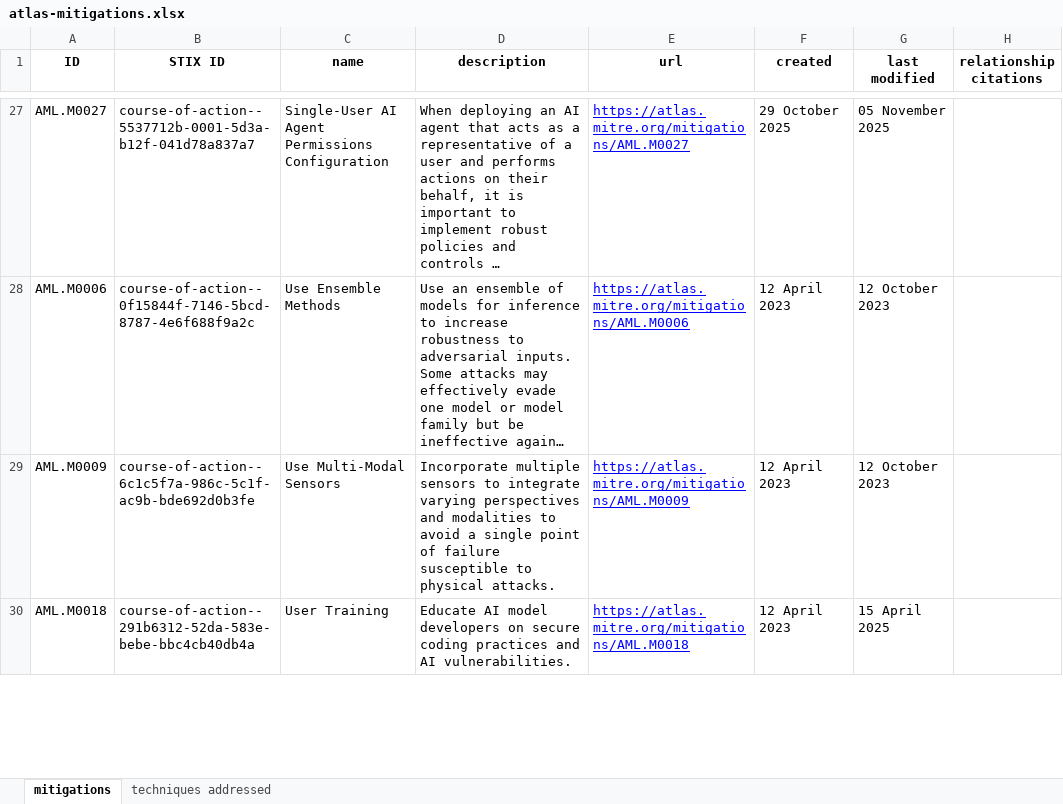
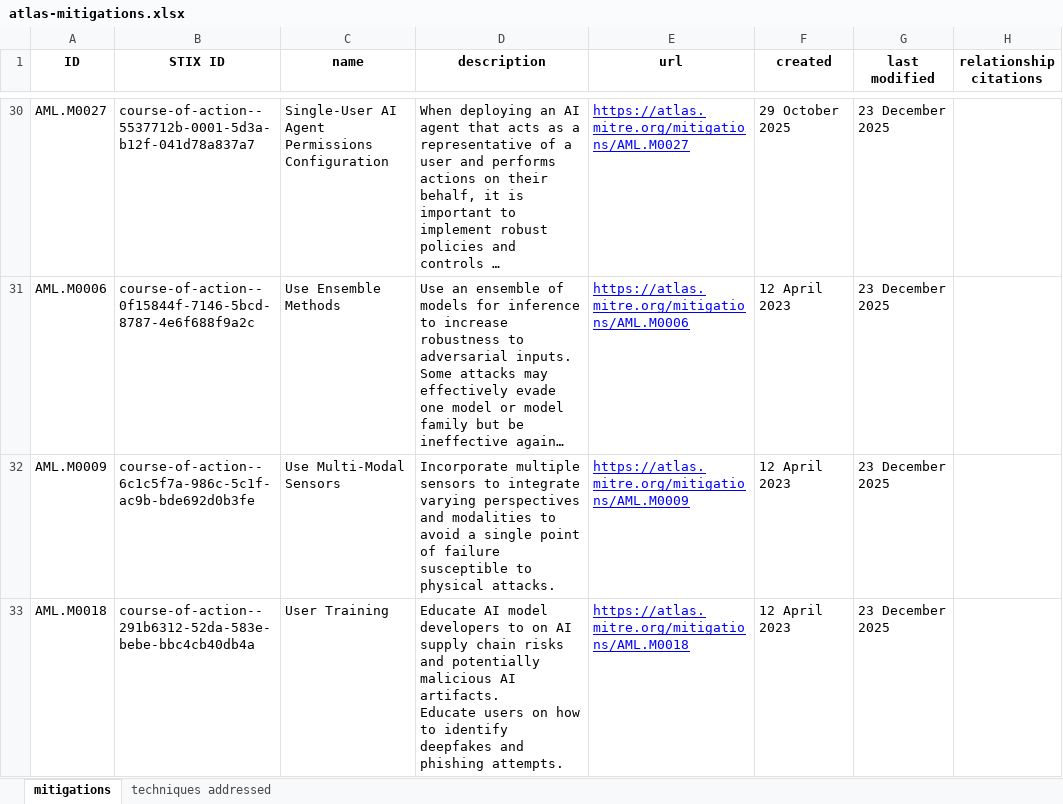
Before and after one commit to mitre-atlas/atlas-website, an Excel workbook: public/excel-files/atlas-mitigations.xlsx, sheet mitigations, drawn as a sheet; only a part is shown, gaps mark what is left out; long unchanged cells end in …; values as stored, in another font and other column widths than the file's, no borders; addresses are those after the commit; ↵ is a line break in a cell; the diff covers the shown part only; the diff names each change by its address in the sheet, - before the commit and + after, or states it on an @@ line.

```diff
--- a/public/excel-files/atlas-mitigations.xlsx (sheet mitigations)
+++ b/public/excel-files/atlas-mitigations.xlsx (sheet mitigations)
-G30 (last modified): 05 November 2025
+G30 (last modified): 23 December 2025
-G31:G32 (last modified): 12 October 2023
+G31:G32 (last modified): 23 December 2025
-D33 (description): …model developers on secure coding practices and AI vulnerabilities.
+D33 (description): …model developers to on AI supply chain risks and potentially malicious AI artifacts. ↵ Educate users on how to identify deepfakes and phishing attempts.
-G33 (last modified): 15 April 2025
+G33 (last modified): 23 December 2025
```
Also changed, not shown: 3 added rows and 32 edited cells elsewhere in this sheet, sheet techniques addressed, public/excel-files/atlas-matrices.xlsx, public/excel-files/atlas-tactics.xlsx, 6 other files.
